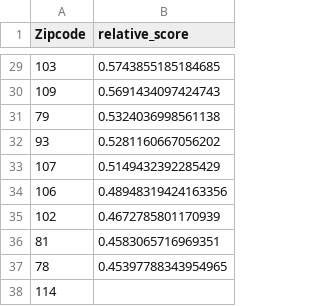
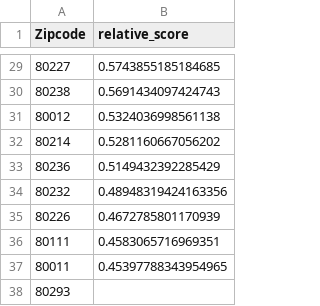
Before and after one commit to JettChenT/MathematicalModeling, a CSV file: Mock/2010/data/results/Denver_relative_rank.csv, drawn as a sheet; only a part is shown, gaps mark what is left out; the diff covers the shown part only.

```diff
--- a/Mock/2010/data/results/Denver_relative_rank.csv
+++ b/Mock/2010/data/results/Denver_relative_rank.csv
@@ -29,10 +29,10 @@ Zipcode,relative_score
-103,0.5743855185184685
-109,0.5691434097424743
-79,0.5324036998561138
-93,0.5281160667056202
-107,0.5149432392285429
-106,0.48948319424163356
-102,0.4672785801170939
-81,0.4583065716969351
-78,0.45397788343954965
-114,
+80227,0.5743855185184685
+80238,0.5691434097424743
+80012,0.5324036998561138
+80214,0.5281160667056202
+80236,0.5149432392285429
+80232,0.48948319424163356
+80226,0.4672785801170939
+80111,0.4583065716969351
+80011,0.45397788343954965
+80293,
```
Also changed, not shown: 27 edited cells elsewhere in this file, Mock/2010/data/processed/main.csv, Mock/2010/data/results/Chicago_relative_rank.csv, 3 other files.
